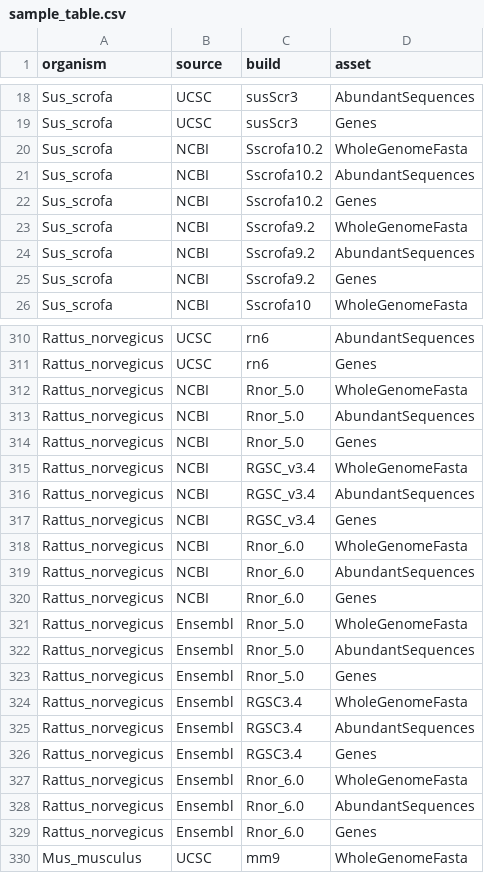
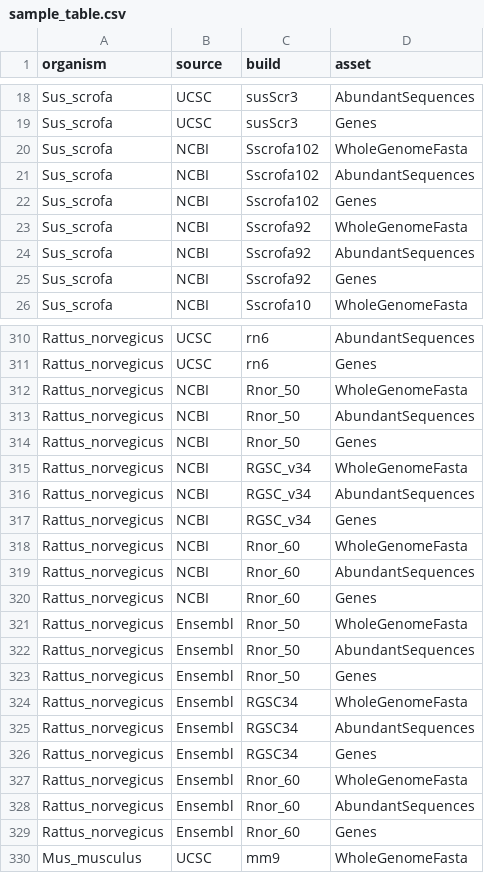
Before and after one commit to refgenie/aws_igenomes, a CSV file: asset_pep/sample_table.csv, drawn as a sheet; only a part is shown, gaps mark what is left out; the diff covers the shown part only.

```diff
--- a/asset_pep/sample_table.csv
+++ b/asset_pep/sample_table.csv
@@ -19,8 +19,8 @@ Sus_scrofa,UCSC,susScr3,AbundantSequences
 Sus_scrofa,UCSC,susScr3,Genes
-Sus_scrofa,NCBI,Sscrofa10.2,WholeGenomeFasta
-Sus_scrofa,NCBI,Sscrofa10.2,AbundantSequences
-Sus_scrofa,NCBI,Sscrofa10.2,Genes
-Sus_scrofa,NCBI,Sscrofa9.2,WholeGenomeFasta
-Sus_scrofa,NCBI,Sscrofa9.2,AbundantSequences
-Sus_scrofa,NCBI,Sscrofa9.2,Genes
+Sus_scrofa,NCBI,Sscrofa102,WholeGenomeFasta
+Sus_scrofa,NCBI,Sscrofa102,AbundantSequences
+Sus_scrofa,NCBI,Sscrofa102,Genes
+Sus_scrofa,NCBI,Sscrofa92,WholeGenomeFasta
+Sus_scrofa,NCBI,Sscrofa92,AbundantSequences
+Sus_scrofa,NCBI,Sscrofa92,Genes
 Sus_scrofa,NCBI,Sscrofa10,WholeGenomeFasta
@@ -311,20 +311,20 @@ Rattus_norvegicus,UCSC,rn6,AbundantSequences
 Rattus_norvegicus,UCSC,rn6,Genes
-Rattus_norvegicus,NCBI,Rnor_5.0,WholeGenomeFasta
-Rattus_norvegicus,NCBI,Rnor_5.0,AbundantSequences
-Rattus_norvegicus,NCBI,Rnor_5.0,Genes
-Rattus_norvegicus,NCBI,RGSC_v3.4,WholeGenomeFasta
-Rattus_norvegicus,NCBI,RGSC_v3.4,AbundantSequences
-Rattus_norvegicus,NCBI,RGSC_v3.4,Genes
-Rattus_norvegicus,NCBI,Rnor_6.0,WholeGenomeFasta
-Rattus_norvegicus,NCBI,Rnor_6.0,AbundantSequences
-Rattus_norvegicus,NCBI,Rnor_6.0,Genes
-Rattus_norvegicus,Ensembl,Rnor_5.0,WholeGenomeFasta
-Rattus_norvegicus,Ensembl,Rnor_5.0,AbundantSequences
-Rattus_norvegicus,Ensembl,Rnor_5.0,Genes
-Rattus_norvegicus,Ensembl,RGSC3.4,WholeGenomeFasta
-Rattus_norvegicus,Ensembl,RGSC3.4,AbundantSequences
-Rattus_norvegicus,Ensembl,RGSC3.4,Genes
-Rattus_norvegicus,Ensembl,Rnor_6.0,WholeGenomeFasta
-Rattus_norvegicus,Ensembl,Rnor_6.0,AbundantSequences
-Rattus_norvegicus,Ensembl,Rnor_6.0,Genes
+Rattus_norvegicus,NCBI,Rnor_50,WholeGenomeFasta
+Rattus_norvegicus,NCBI,Rnor_50,AbundantSequences
+Rattus_norvegicus,NCBI,Rnor_50,Genes
+Rattus_norvegicus,NCBI,RGSC_v34,WholeGenomeFasta
+Rattus_norvegicus,NCBI,RGSC_v34,AbundantSequences
+Rattus_norvegicus,NCBI,RGSC_v34,Genes
+Rattus_norvegicus,NCBI,Rnor_60,WholeGenomeFasta
+Rattus_norvegicus,NCBI,Rnor_60,AbundantSequences
+Rattus_norvegicus,NCBI,Rnor_60,Genes
+Rattus_norvegicus,Ensembl,Rnor_50,WholeGenomeFasta
+Rattus_norvegicus,Ensembl,Rnor_50,AbundantSequences
+Rattus_norvegicus,Ensembl,Rnor_50,Genes
+Rattus_norvegicus,Ensembl,RGSC34,WholeGenomeFasta
+Rattus_norvegicus,Ensembl,RGSC34,AbundantSequences
+Rattus_norvegicus,Ensembl,RGSC34,Genes
+Rattus_norvegicus,Ensembl,Rnor_60,WholeGenomeFasta
+Rattus_norvegicus,Ensembl,Rnor_60,AbundantSequences
+Rattus_norvegicus,Ensembl,Rnor_60,Genes
 Mus_musculus,UCSC,mm9,WholeGenomeFasta
```
Also changed, not shown: 92 edited cells elsewhere in this file, asset_pep/assets.csv, asset_pep/recipe_inputs_old.csv, 18 other files.
